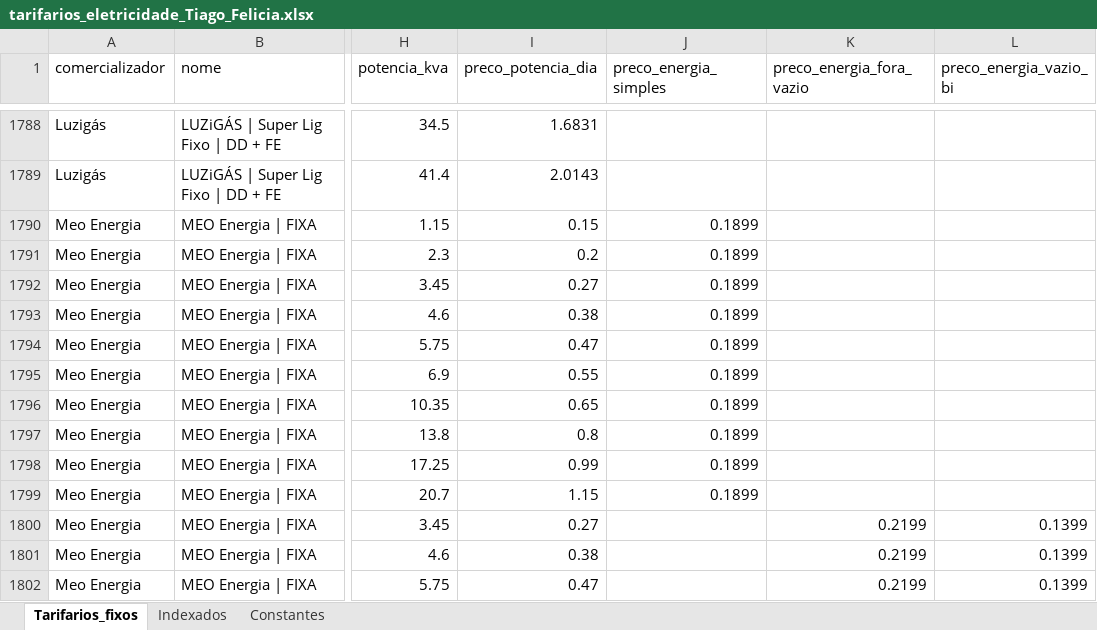
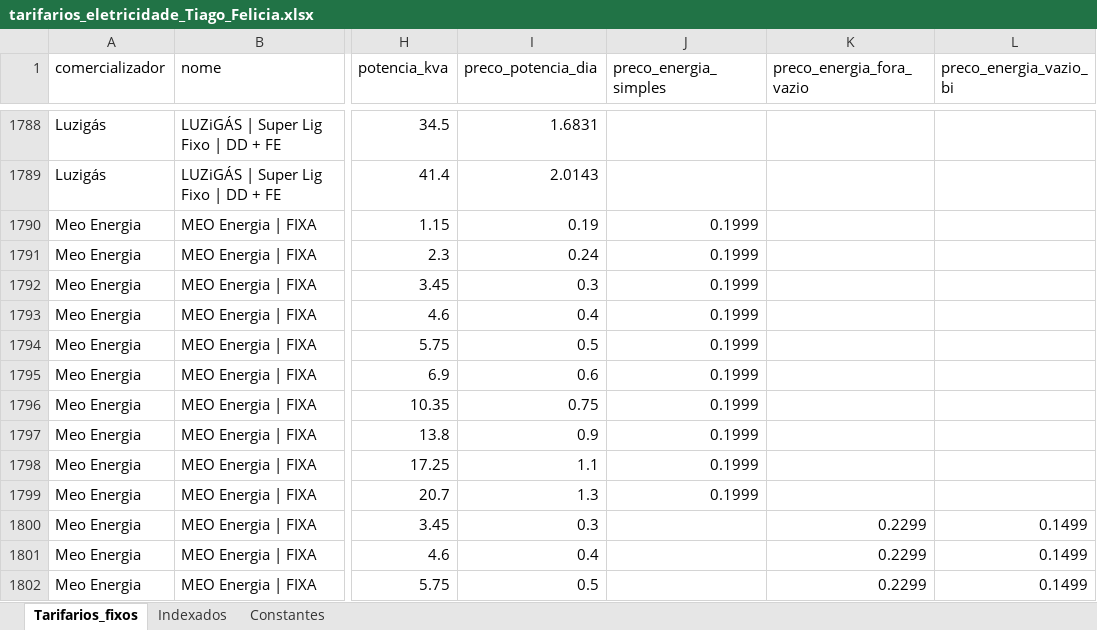
Before and after one commit to tiagofelicia/dados-energia, an Excel workbook: data/simuladores/simulador-tarifarios-eletricidade/tarifarios_eletricidade_Tiago_Felicia.xlsx, sheet Tarifarios_fixos, drawn as a sheet; only a part is shown, gaps mark what is left out; values as stored, in another font and other column widths than the file's, no borders; the diff covers the shown part only; the diff names each change by its address in the sheet, - before the commit and + after, or states it on an @@ line.

Commit message:
Add files via upload

```diff
--- a/data/simuladores/simulador-tarifarios-eletricidade/tarifarios_eletricidade_Tiago_Felicia.xlsx (sheet Tarifarios_fixos)
+++ b/data/simuladores/simulador-tarifarios-eletricidade/tarifarios_eletricidade_Tiago_Felicia.xlsx (sheet Tarifarios_fixos)
-I1790 (preco_potencia_dia): 0.15
+I1790 (preco_potencia_dia): 0.19
-J1790:J1799 (preco_energia_simples): 0.1899
+J1790:J1799 (preco_energia_simples): 0.1999
-I1791 (preco_potencia_dia): 0.2
+I1791 (preco_potencia_dia): 0.24
-I1792 (preco_potencia_dia): 0.27
+I1792 (preco_potencia_dia): 0.3
-I1793 (preco_potencia_dia): 0.38
+I1793 (preco_potencia_dia): 0.4
-I1794 (preco_potencia_dia): 0.47
+I1794 (preco_potencia_dia): 0.5
-I1795 (preco_potencia_dia): 0.55
+I1795 (preco_potencia_dia): 0.6
-I1796 (preco_potencia_dia): 0.65
+I1796 (preco_potencia_dia): 0.75
-I1797 (preco_potencia_dia): 0.8
+I1797 (preco_potencia_dia): 0.9
-I1798 (preco_potencia_dia): 0.99
+I1798 (preco_potencia_dia): 1.1
-I1799 (preco_potencia_dia): 1.15
+I1799 (preco_potencia_dia): 1.3
-I1800 (preco_potencia_dia): 0.27
+I1800 (preco_potencia_dia): 0.3
-K1800:K1802 (preco_energia_fora_vazio): 0.2199
+K1800:K1802 (preco_energia_fora_vazio): 0.2299
-L1800:L1802 (preco_energia_vazio_bi): 0.1399
+L1800:L1802 (preco_energia_vazio_bi): 0.1499
-I1801 (preco_potencia_dia): 0.38
+I1801 (preco_potencia_dia): 0.4
-I1802 (preco_potencia_dia): 0.47
+I1802 (preco_potencia_dia): 0.5
```
Also changed, not shown: 578 edited cells elsewhere in this sheet, sheet Indexados, sheet Constantes.
